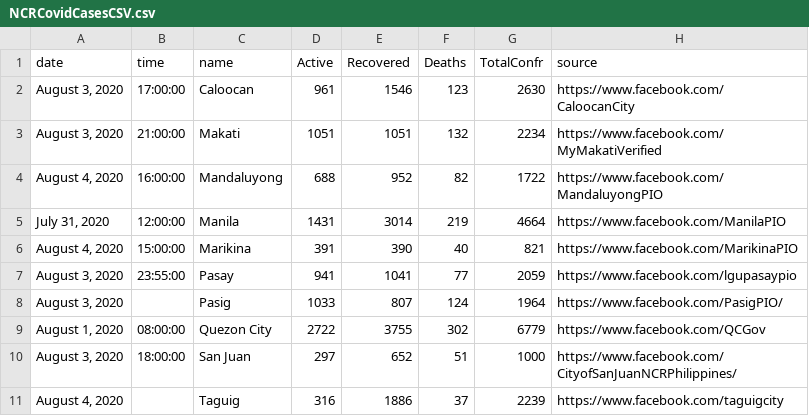
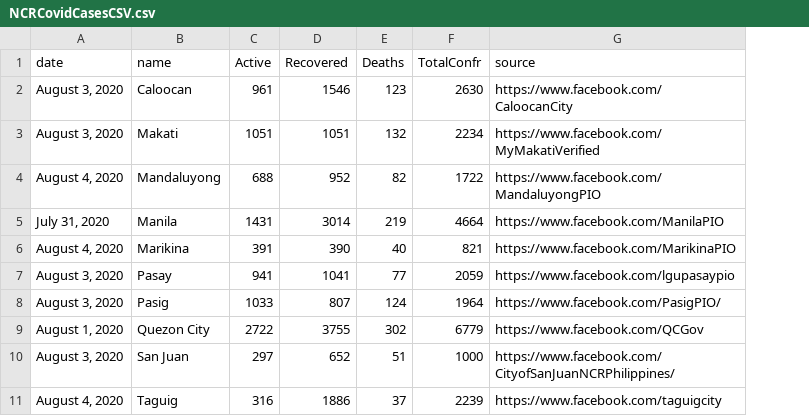
Before and after one commit to jmbangate/jmbangate.github.io, a CSV file: covid/ncr/NCRCovidCasesCSV.csv, drawn as a sheet; the diff names each change by its address in the sheet, - before the commit and + after, or states it on an @@ line.

Commit message:
updated htmls

```diff
--- a/covid/ncr/NCRCovidCasesCSV.csv
+++ b/covid/ncr/NCRCovidCasesCSV.csv
-column B (time), rows 2-10: 17:00:00 | 21:00:00 | 16:00:00 | 12:00:00 | 15:00:00 | 23:55:00 |  | 08:00:00 | 18:00:00
```
